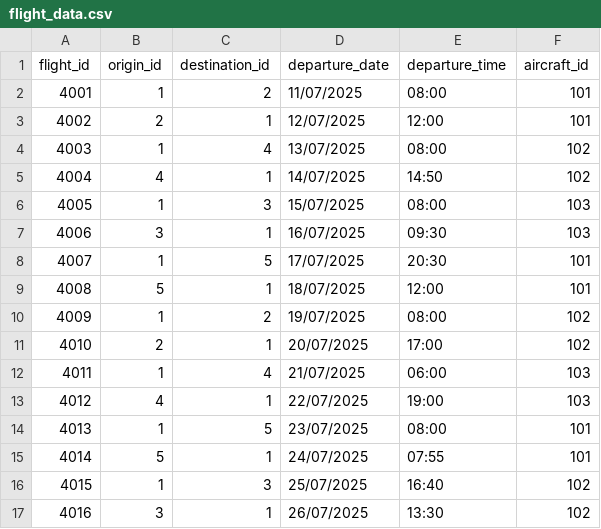
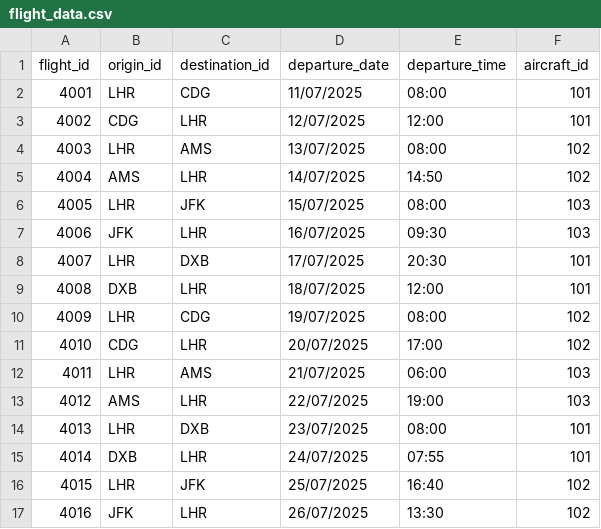
Before and after one commit to epsilondemie/Assignment-020625, a CSV file: Data/flight_data.csv, drawn as a sheet.

Commit message:
Data updated

```diff
--- a/Data/flight_data.csv
+++ b/Data/flight_data.csv
@@ -1,17 +1,17 @@
 flight_id,origin_id,destination_id,departure_date,departure_time,aircraft_id
-4001,1,2,11/07/2025,08:00,101
-4002,2,1,12/07/2025,12:00,101
-4003,1,4,13/07/2025,08:00,102
-4004,4,1,14/07/2025,14:50,102
-4005,1,3,15/07/2025,08:00,103
-4006,3,1,16/07/2025,09:30,103
-4007,1,5,17/07/2025,20:30,101
-4008,5,1,18/07/2025,12:00,101
-4009,1,2,19/07/2025,08:00,102
-4010,2,1,20/07/2025,17:00,102
-4011,1,4,21/07/2025,06:00,103
-4012,4,1,22/07/2025,19:00,103
-4013,1,5,23/07/2025,08:00,101
-4014,5,1,24/07/2025,07:55,101
-4015,1,3,25/07/2025,16:40,102
-4016,3,1,26/07/2025,13:30,102
+4001,LHR,CDG,11/07/2025,08:00,101
+4002,CDG,LHR,12/07/2025,12:00,101
+4003,LHR,AMS,13/07/2025,08:00,102
+4004,AMS,LHR,14/07/2025,14:50,102
+4005,LHR,JFK,15/07/2025,08:00,103
+4006,JFK,LHR,16/07/2025,09:30,103
+4007,LHR,DXB,17/07/2025,20:30,101
+4008,DXB,LHR,18/07/2025,12:00,101
+4009,LHR,CDG,19/07/2025,08:00,102
+4010,CDG,LHR,20/07/2025,17:00,102
+4011,LHR,AMS,21/07/2025,06:00,103
+4012,AMS,LHR,22/07/2025,19:00,103
+4013,LHR,DXB,23/07/2025,08:00,101
+4014,DXB,LHR,24/07/2025,07:55,101
+4015,LHR,JFK,25/07/2025,16:40,102
+4016,JFK,LHR,26/07/2025,13:30,102
```
Also changed, not shown: 4 other files.
